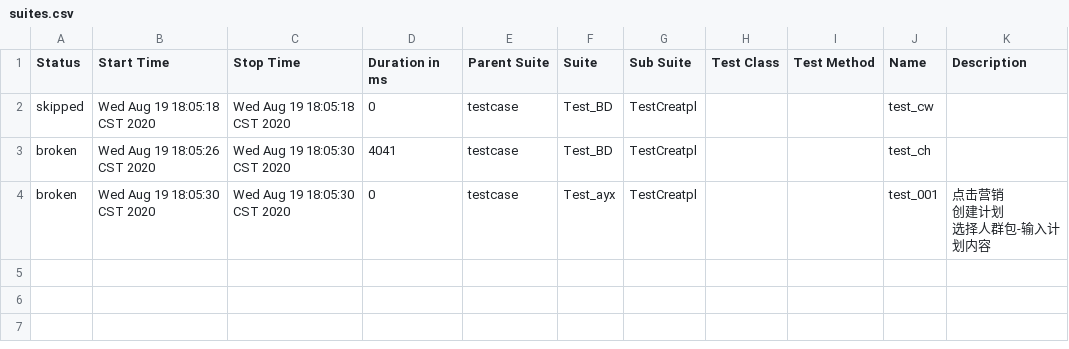
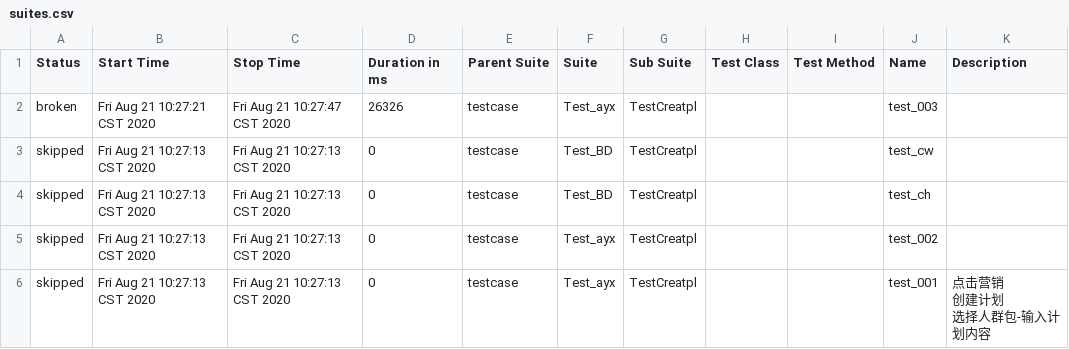
Before and after one commit to wws-test/pytest, a CSV file: allure-report/data/suites.csv, drawn as a sheet.

```diff
--- a/allure-report/data/suites.csv
+++ b/allure-report/data/suites.csv
@@ -1,6 +1,8 @@
 "Status","Start Time","Stop Time","Duration in ms","Parent Suite","Suite","Sub Suite","Test Class","Test Method","Name","Description"
-"skipped","Wed Aug 19 18:05:18 CST 2020","Wed Aug 19 18:05:18 CST 2020","0","testcase","Test_BD","TestCreatpl","","","test_cw",""
-"broken","Wed Aug 19 18:05:26 CST 2020","Wed Aug 19 18:05:30 CST 2020","4041","testcase","Test_BD","TestCreatpl","","","test_ch",""
-"broken","Wed Aug 19 18:05:30 CST 2020","Wed Aug 19 18:05:30 CST 2020","0","testcase","Test_ayx","TestCreatpl","","","test_001","点击营销
-            创建计划
-            选择人群包-输入计划内容"
+"broken","Fri Aug 21 10:27:21 CST 2020","Fri Aug 21 10:27:47 CST 2020","26326","testcase","Test_ayx","TestCreatpl","","","test_003",""
+"skipped","Fri Aug 21 10:27:13 CST 2020","Fri Aug 21 10:27:13 CST 2020","0","testcase","Test_BD","TestCreatpl","","","test_cw",""
+"skipped","Fri Aug 21 10:27:13 CST 2020","Fri Aug 21 10:27:13 CST 2020","0","testcase","Test_BD","TestCreatpl","","","test_ch",""
+"skipped","Fri Aug 21 10:27:13 CST 2020","Fri Aug 21 10:27:13 CST 2020","0","testcase","Test_ayx","TestCreatpl","","","test_002",""
+"skipped","Fri Aug 21 10:27:13 CST 2020","Fri Aug 21 10:27:13 CST 2020","0","testcase","Test_ayx","TestCreatpl","","","test_001","点击营销
+            创建计划
+            选择人群包-输入计划内容"
```
Also changed, not shown: allure-report/data/behaviors.csv, 43 other files.
